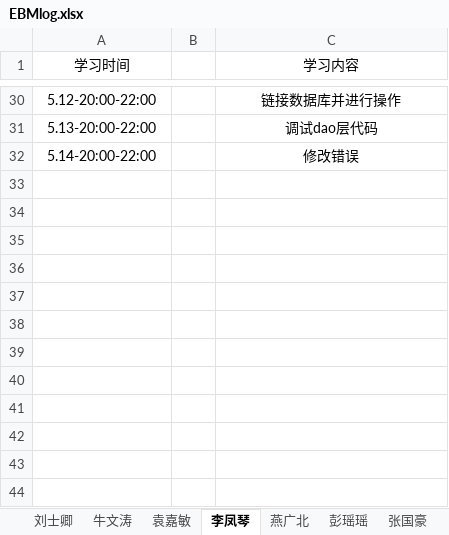
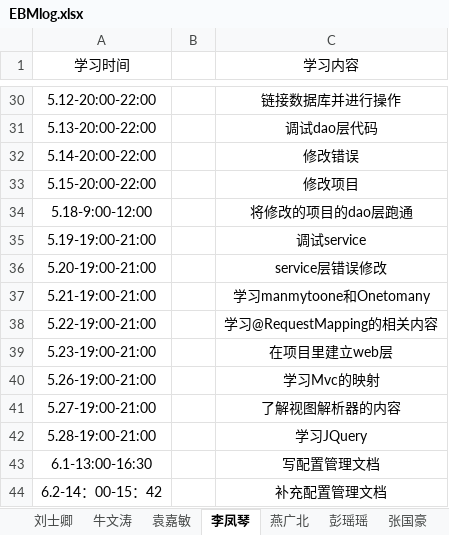
Before and after one commit to jeestu/software, an Excel workbook: doc/EBMlog.xlsx, sheet 李凤琴, drawn as a sheet; only a part is shown, gaps mark what is left out; values as stored, in another font and other column widths than the file's, no borders; the diff names each change by its address in the sheet, - before the commit and + after, or states it on an @@ line.

```diff
--- a/doc/EBMlog.xlsx (sheet 李凤琴)
+++ b/doc/EBMlog.xlsx (sheet 李凤琴)
+row 33: 5.15-20:00-22:00 |  | 修改项目
+row 34: 5.18-9:00-12:00 |  | 将修改的项目的dao层跑通
+row 35: 5.19-19:00-21:00 |  | 调试service
+row 36: 5.20-19:00-21:00 |  | service层错误修改
+row 37: 5.21-19:00-21:00 |  | 学习manmytoone和Onetomany
+row 38: 5.22-19:00-21:00 |  | 学习@RequestMapping的相关内容
+row 39: 5.23-19:00-21:00 |  | 在项目里建立web层
+row 40: 5.26-19:00-21:00 |  | 学习Mvc的映射
+row 41: 5.27-19:00-21:00 |  | 了解视图解析器的内容
+row 42: 5.28-19:00-21:00 |  | 学习JQuery
+row 43: 6.1-13:00-16:30 |  | 写配置管理文档
+row 44: 6.2-14：00-15：42 |  | 补充配置管理文档
```
Also changed, not shown: sheet 彭瑶瑶, sheet 袁嘉敏.
